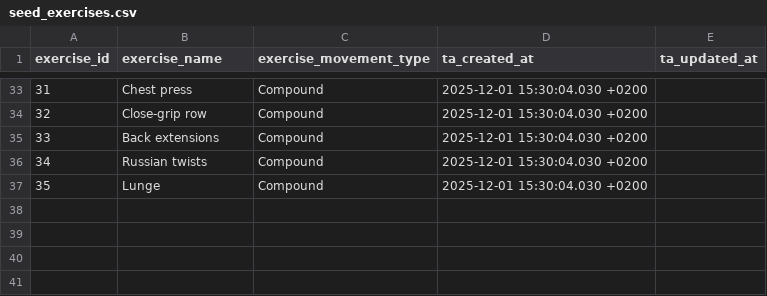
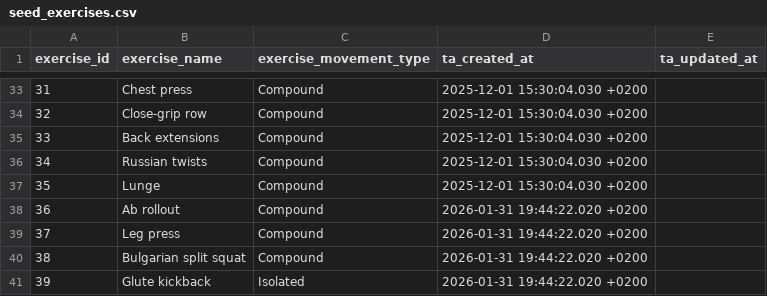
Before and after one commit to Codrul-si-Petro/Gym-Assistant, a CSV file: infra/dbt/transformation/seeds/seed_exercises.csv, drawn as a sheet; only a part is shown, gaps mark what is left out; the diff names each change by its address in the sheet, - before the commit and + after, or states it on an @@ line.

```diff
--- a/infra/dbt/transformation/seeds/seed_exercises.csv
+++ b/infra/dbt/transformation/seeds/seed_exercises.csv
+row 38: 36 | Ab rollout | Compound | 2026-01-31 19:44:22.020 +0200
+row 39: 37 | Leg press | Compound | 2026-01-31 19:44:22.020 +0200
+row 40: 38 | Bulgarian split squat | Compound | 2026-01-31 19:44:22.020 +0200
+row 41: 39 | Glute kickback | Isolated | 2026-01-31 19:44:22.020 +0200
```
Also changed, not shown: 1 other file.
